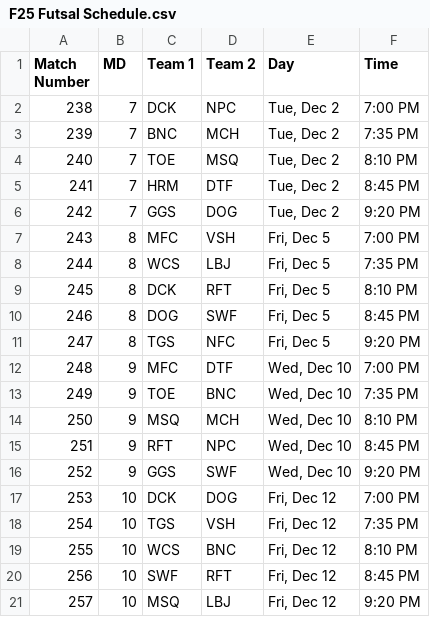
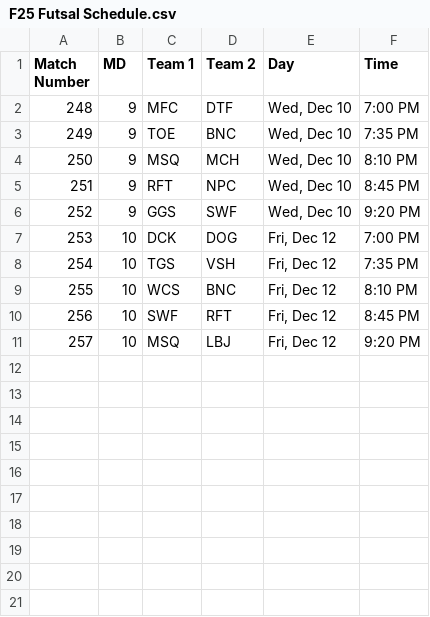
Before and after one commit to Fejiroisaacs/Haverford-IFL, a CSV file: data/F25 Futsal Schedule.csv, drawn as a sheet; the diff names each change by its address in the sheet, - before the commit and + after, or states it on an @@ line.

Commit message:
updated schdule

```diff
--- a/data/F25 Futsal Schedule.csv
+++ b/data/F25 Futsal Schedule.csv
-row 2: 238 | 7 | DCK | NPC | Tue, Dec 2 | 7:00 PM
-row 3: 239 | 7 | BNC | MCH | Tue, Dec 2 | 7:35 PM
-row 4: 240 | 7 | TOE | MSQ | Tue, Dec 2 | 8:10 PM
-row 5: 241 | 7 | HRM | DTF | Tue, Dec 2 | 8:45 PM
-row 6: 242 | 7 | GGS | DOG | Tue, Dec 2 | 9:20 PM
-row 7: 243 | 8 | MFC | VSH | Fri, Dec 5 | 7:00 PM
-row 8: 244 | 8 | WCS | LBJ | Fri, Dec 5 | 7:35 PM
-row 9: 245 | 8 | DCK | RFT | Fri, Dec 5 | 8:10 PM
-row 10: 246 | 8 | DOG | SWF | Fri, Dec 5 | 8:45 PM
-row 11: 247 | 8 | TGS | NFC | Fri, Dec 5 | 9:20 PM
```
